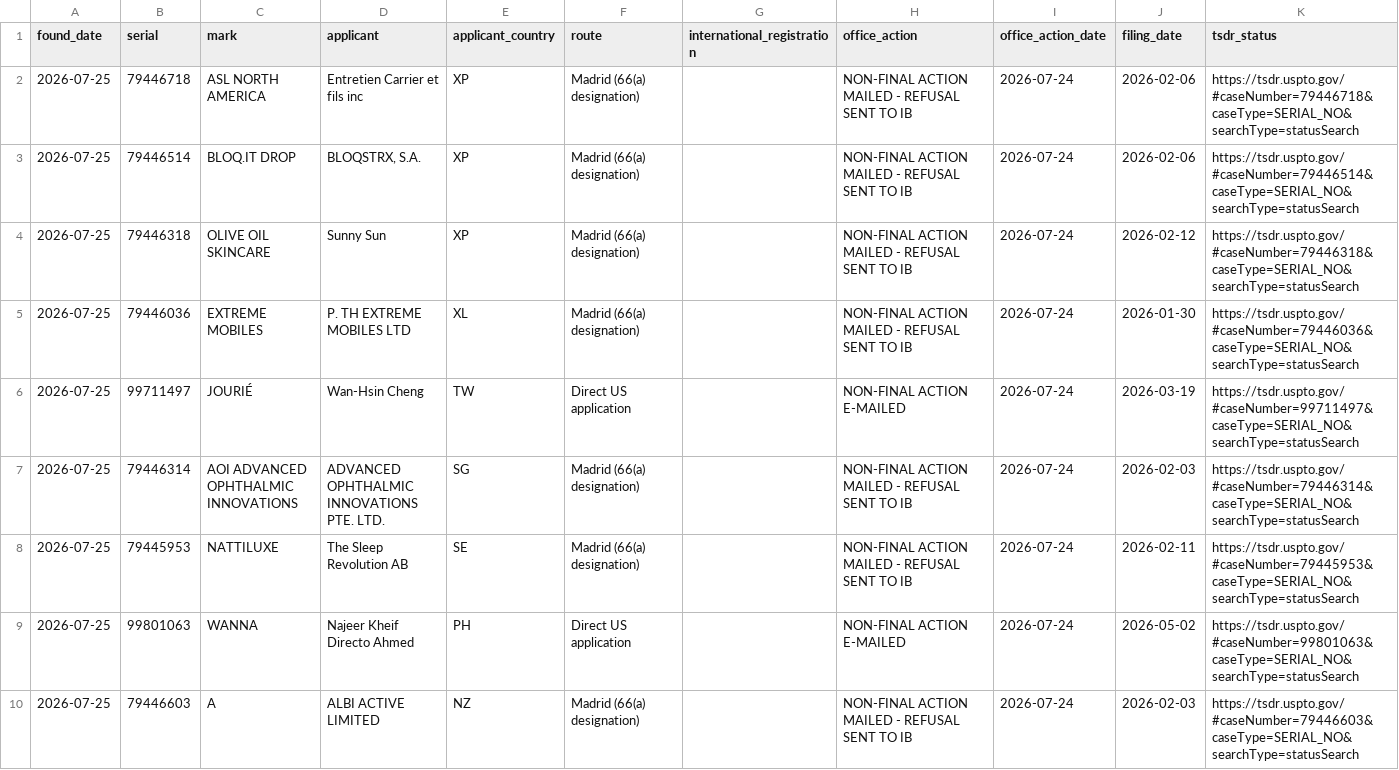
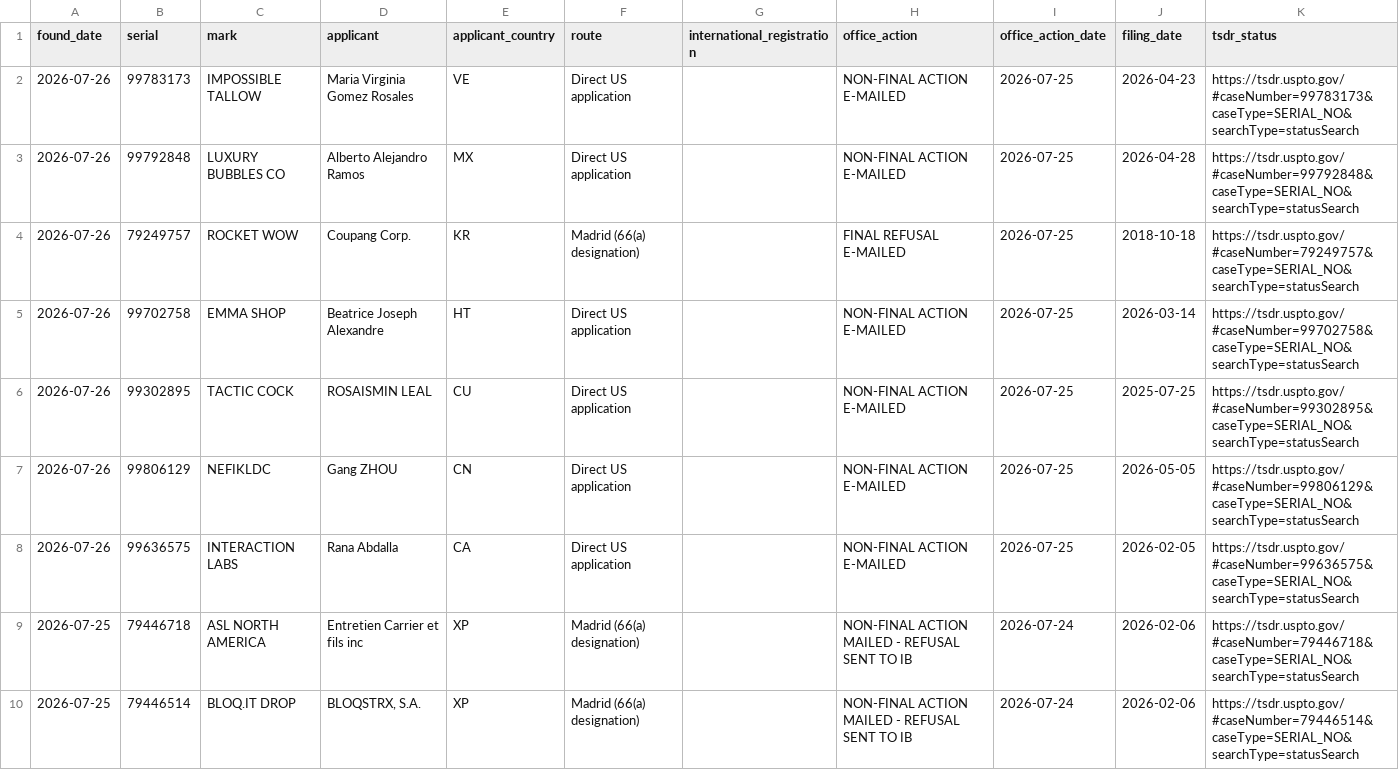
Before and after one commit to Panoramixip/uspto-oa-monitor, a CSV file: data/recent.csv, drawn as a sheet; only a part is shown; the shorter side is filled out with more unchanged rows; the diff names each change by its address in the sheet, - before the commit and + after, or states it on an @@ line.

```diff
--- a/data/recent.csv
+++ b/data/recent.csv
+row 2: 2026-07-26 | 99783173 | IMPOSSIBLE TALLOW | Maria Virginia Gomez Rosales | VE | Direct US application |  | NON-FINAL ACTION E-MAILED | 2026-07-25 | 2026-04-23 | https://tsdr.uspto.gov/#caseNumber=99783173&caseType=SERIAL_NO&searchType=statusSearch
+row 3: 2026-07-26 | 99792848 | LUXURY BUBBLES CO | Alberto Alejandro Ramos | MX | Direct US application |  | NON-FINAL ACTION E-MAILED | 2026-07-25 | 2026-04-28 | https://tsdr.uspto.gov/#caseNumber=99792848&caseType=SERIAL_NO&searchType=statusSearch
+row 4: 2026-07-26 | 79249757 | ROCKET WOW | Coupang Corp. | KR | Madrid (66(a) designation) |  | FINAL REFUSAL E-MAILED | 2026-07-25 | 2018-10-18 | https://tsdr.uspto.gov/#caseNumber=79249757&caseType=SERIAL_NO&searchType=statusSearch
+row 5: 2026-07-26 | 99702758 | EMMA SHOP | Beatrice Joseph Alexandre | HT | Direct US application |  | NON-FINAL ACTION E-MAILED | 2026-07-25 | 2026-03-14 | https://tsdr.uspto.gov/#caseNumber=99702758&caseType=SERIAL_NO&searchType=statusSearch
+row 6: 2026-07-26 | 99302895 | TACTIC COCK | ROSAISMIN LEAL | CU | Direct US application |  | NON-FINAL ACTION E-MAILED | 2026-07-25 | 2025-07-25 | https://tsdr.uspto.gov/#caseNumber=99302895&caseType=SERIAL_NO&searchType=statusSearch
+row 7: 2026-07-26 | 99806129 | NEFIKLDC | Gang ZHOU | CN | Direct US application |  | NON-FINAL ACTION E-MAILED | 2026-07-25 | 2026-05-05 | https://tsdr.uspto.gov/#caseNumber=99806129&caseType=SERIAL_NO&searchType=statusSearch
+row 8: 2026-07-26 | 99636575 | INTERACTION LABS | Rana Abdalla | CA | Direct US application |  | NON-FINAL ACTION E-MAILED | 2026-07-25 | 2026-02-05 | https://tsdr.uspto.gov/#caseNumber=99636575&caseType=SERIAL_NO&searchType=statusSearch
```
Also changed, not shown: 4 other files.
